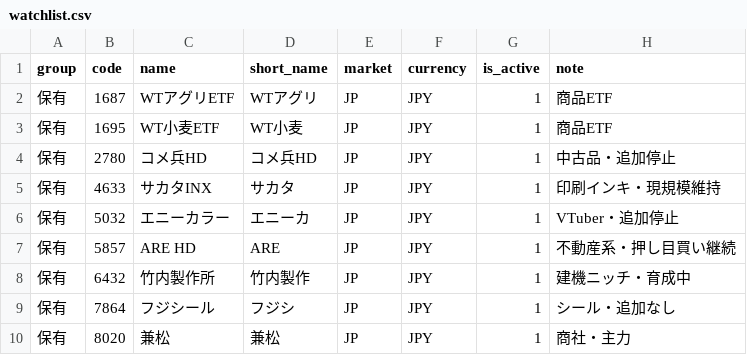
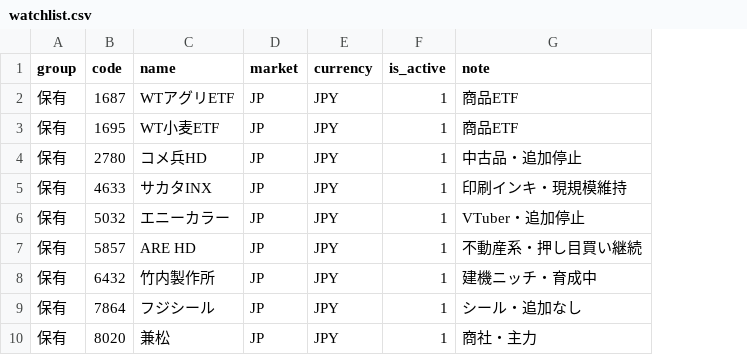
Before and after one commit to hikupi62/stock_board, a CSV file: data/watchlist.csv, drawn as a sheet; only a part is shown; the diff names each change by its address in the sheet, - before the commit and + after, or states it on an @@ line.

```diff
--- a/data/watchlist.csv
+++ b/data/watchlist.csv
-column D (short_name), rows 2-10: WTアグリ | WT小麦 | コメ兵HD | サカタ | エニーカ | ARE | 竹内製作 | フジシ | 兼松
```
Also changed, not shown: 5 other files.
